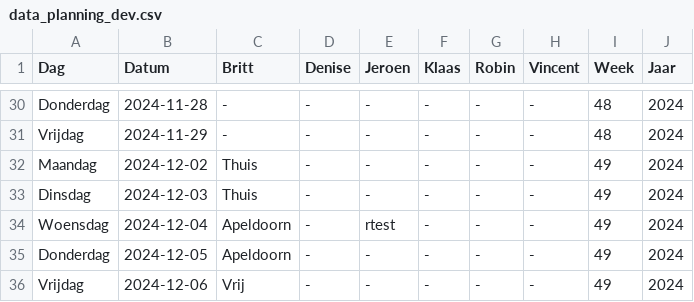
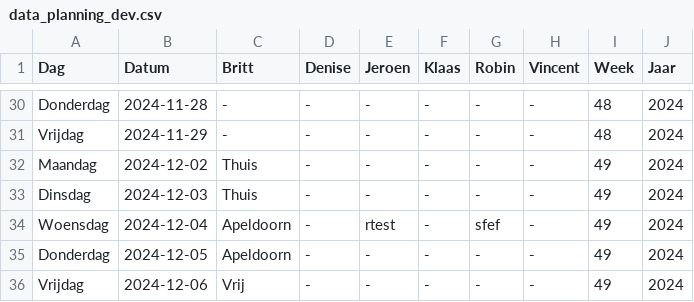
Before and after one commit to Britttvg/planning-tool, a CSV file: src/data/data_planning_dev.csv, drawn as a sheet; only a part is shown, gaps mark what is left out.

Commit message:
Update CSV src/data/data_planning_dev.csv, week 49, time 2024-12-02 17:42:08.657014

```diff
--- a/src/data/data_planning_dev.csv
+++ b/src/data/data_planning_dev.csv
@@ -33,3 +33,3 @@ Maandag,2024-12-02,Thuis,-,-,-,-,-,49,2024
 Dinsdag,2024-12-03,Thuis,-,-,-,-,-,49,2024
-Woensdag,2024-12-04,Apeldoorn,-,rtest,-,-,-,49,2024
+Woensdag,2024-12-04,Apeldoorn,-,rtest,-,sfef,-,49,2024
 Donderdag,2024-12-05,Apeldoorn,-,-,-,-,-,49,2024
```
